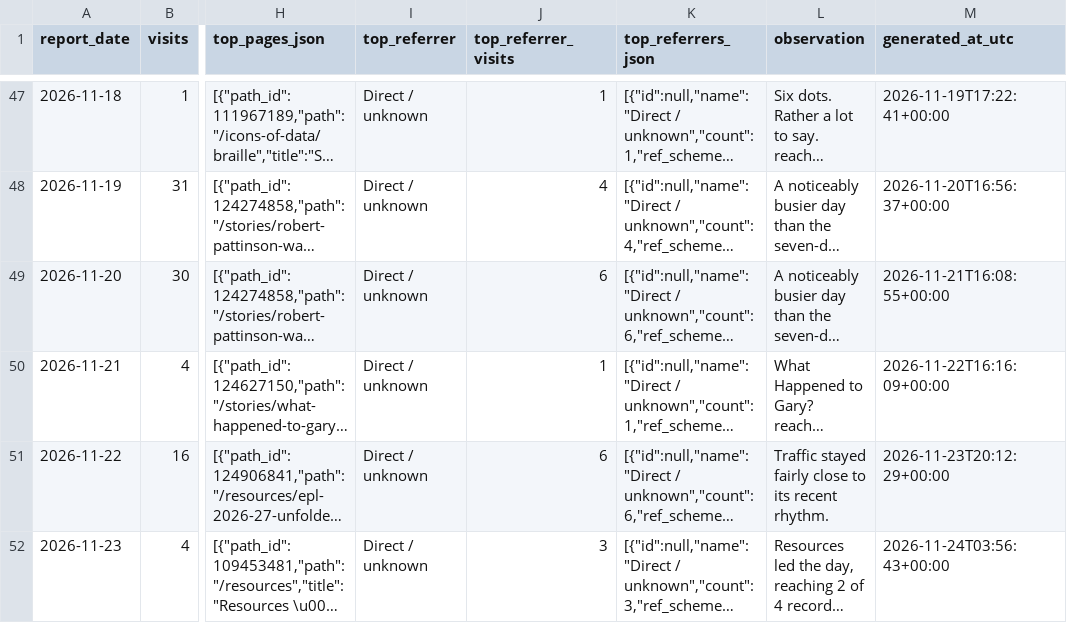
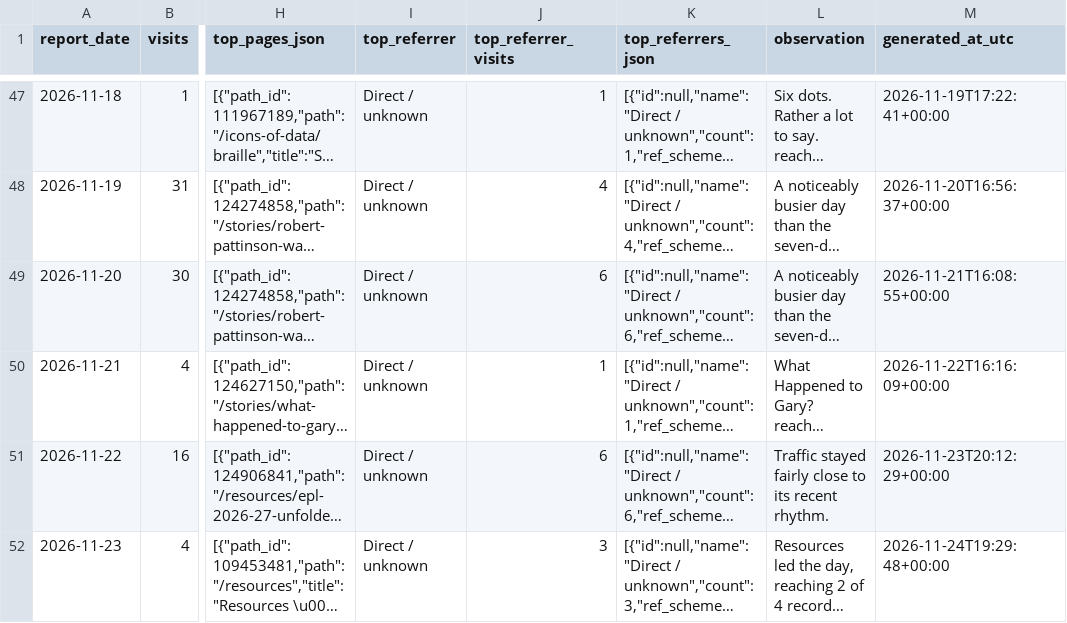
Before and after one commit to adamgreen1708/chart-templates, a CSV file: data/site_analytics_daily.csv, drawn as a sheet; only a part is shown, gaps mark what is left out; long unchanged cells end in …; the diff names each change by its address in the sheet, - before the commit and + after, or states it on an @@ line.

```diff
--- a/data/site_analytics_daily.csv
+++ b/data/site_analytics_daily.csv
-M52 (generated_at_utc): 2026-11-24T03:56:43+00:00
+M52 (generated_at_utc): 2026-11-24T19:29:48+00:00
```
Also changed, not shown: 1 other file.
